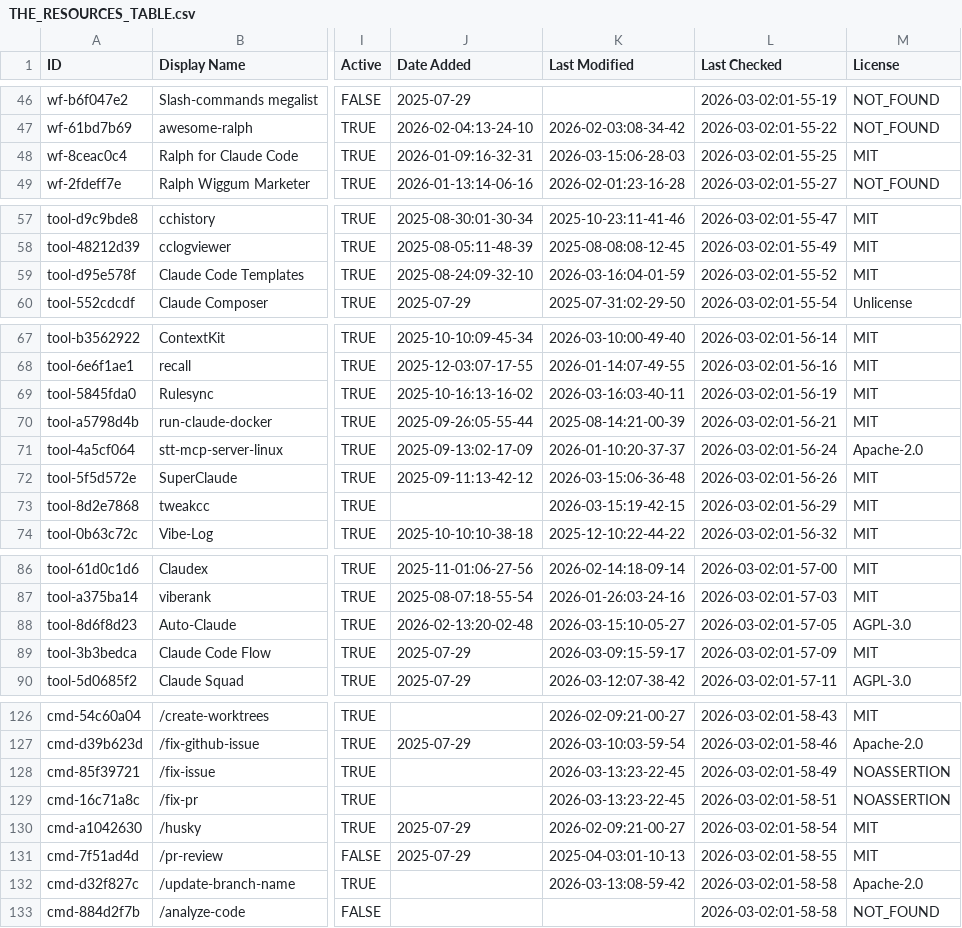
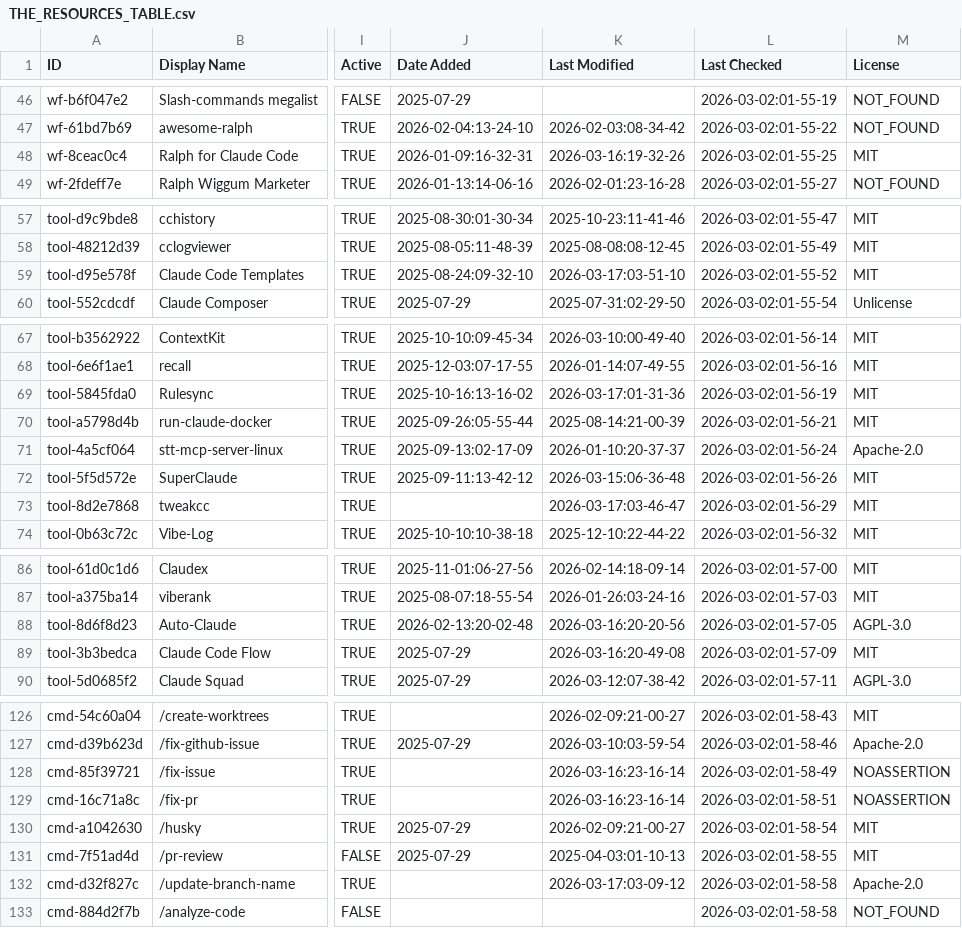
Before and after one commit to gtheodossiou/awesome-claude-code, a CSV file: THE_RESOURCES_TABLE.csv, drawn as a sheet; only a part is shown, gaps mark what is left out; the diff covers the shown part only; the diff names each change by its address in the sheet, - before the commit and + after, or states it on an @@ line.

```diff
--- a/THE_RESOURCES_TABLE.csv
+++ b/THE_RESOURCES_TABLE.csv
-K48 (Last Modified): 2026-03-15:06-28-03
+K48 (Last Modified): 2026-03-16:19-32-26
-K59 (Last Modified): 2026-03-16:04-01-59
+K59 (Last Modified): 2026-03-17:03-51-10
-K69 (Last Modified): 2026-03-16:03-40-11
+K69 (Last Modified): 2026-03-17:01-31-36
-K73 (Last Modified): 2026-03-15:19-42-15
+K73 (Last Modified): 2026-03-17:03-46-47
-K88 (Last Modified): 2026-03-15:10-05-27
+K88 (Last Modified): 2026-03-16:20-20-56
-K89 (Last Modified): 2026-03-09:15-59-17
+K89 (Last Modified): 2026-03-16:20-49-08
-K128:K129 (Last Modified): 2026-03-13:23-22-45
+K128:K129 (Last Modified): 2026-03-16:23-16-14
-K132 (Last Modified): 2026-03-13:08-59-42
+K132 (Last Modified): 2026-03-17:03-09-12
```
Also changed, not shown: 42 edited cells elsewhere in this file.
